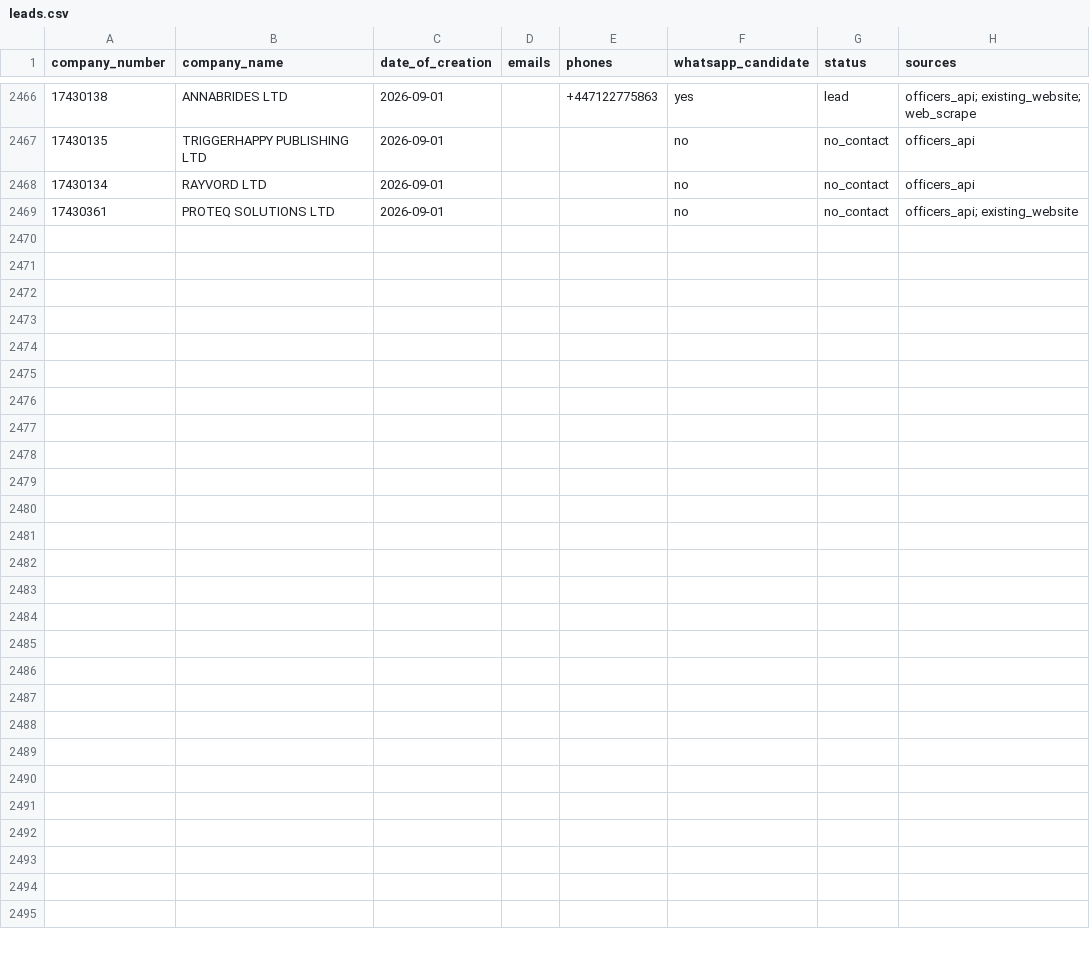
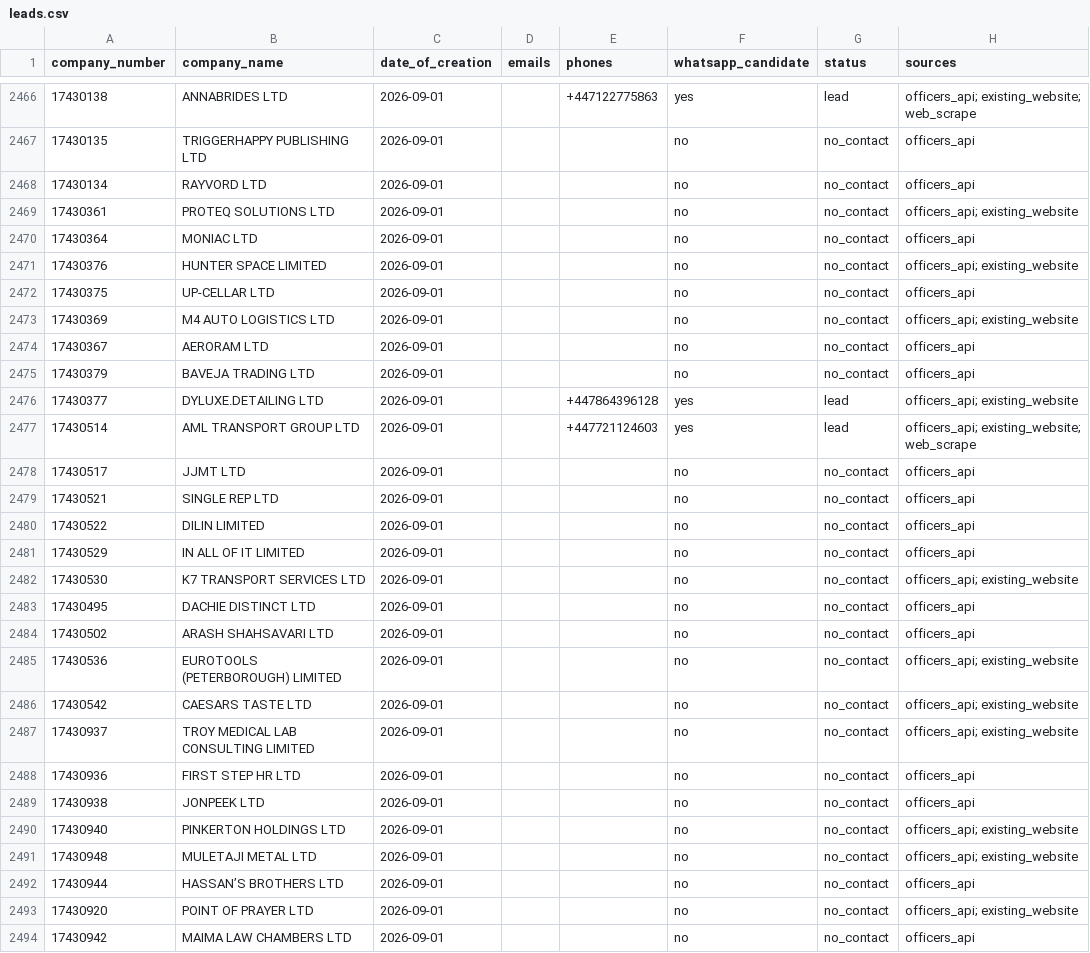
Before and after one commit to ops551/data-pipeline-test, a CSV file: leads.csv, drawn as a sheet; only a part is shown, gaps mark what is left out; the diff names each change by its address in the sheet, - before the commit and + after, or states it on an @@ line.

Commit message:
chore(outreach): auto-replenish and update sent leads [run 36684546609]

```diff
--- a/leads.csv
+++ b/leads.csv
+row 2470: 17430364 | MONIAC LTD | 2026-09-01 |  |  | no | no_contact | officers_api
+row 2471: 17430376 | HUNTER SPACE LIMITED | 2026-09-01 |  |  | no | no_contact | officers_api; existing_website
+row 2472: 17430375 | UP-CELLAR LTD | 2026-09-01 |  |  | no | no_contact | officers_api
+row 2473: 17430369 | M4 AUTO LOGISTICS LTD | 2026-09-01 |  |  | no | no_contact | officers_api; existing_website
+row 2474: 17430367 | AERORAM LTD | 2026-09-01 |  |  | no | no_contact | officers_api
+row 2475: 17430379 | BAVEJA TRADING LTD | 2026-09-01 |  |  | no | no_contact | officers_api
+row 2476: 17430377 | DYLUXE.DETAILING LTD | 2026-09-01 |  | +447864396128 | yes | lead | officers_api; existing_website
+row 2477: 17430514 | AML TRANSPORT GROUP LTD | 2026-09-01 |  | +447721124603 | yes | lead | officers_api; existing_website; web_scrape
+row 2478: 17430517 | JJMT LTD | 2026-09-01 |  |  | no | no_contact | officers_api
+row 2479: 17430521 | SINGLE REP LTD | 2026-09-01 |  |  | no | no_contact | officers_api
+row 2480: 17430522 | DILIN LIMITED | 2026-09-01 |  |  | no | no_contact | officers_api
+row 2481: 17430529 | IN ALL OF IT LIMITED | 2026-09-01 |  |  | no | no_contact | officers_api
+row 2482: 17430530 | K7 TRANSPORT SERVICES LTD | 2026-09-01 |  |  | no | no_contact | officers_api; existing_website
+row 2483: 17430495 | DACHIE DISTINCT LTD | 2026-09-01 |  |  | no | no_contact | officers_api
+row 2484: 17430502 | ARASH SHAHSAVARI LTD | 2026-09-01 |  |  | no | no_contact | officers_api
+row 2485: 17430536 | EUROTOOLS (PETERBOROUGH) LIMITED | 2026-09-01 |  |  | no | no_contact | officers_api; existing_website
+row 2486: 17430542 | CAESARS TASTE LTD | 2026-09-01 |  |  | no | no_contact | officers_api; existing_website
+row 2487: 17430937 | TROY MEDICAL LAB CONSULTING LIMITED | 2026-09-01 |  |  | no | no_contact | officers_api; existing_website
+row 2488: 17430936 | FIRST STEP HR LTD | 2026-09-01 |  |  | no | no_contact | officers_api
+row 2489: 17430938 | JONPEEK LTD | 2026-09-01 |  |  | no | no_contact | officers_api
+row 2490: 17430940 | PINKERTON HOLDINGS LTD | 2026-09-01 |  |  | no | no_contact | officers_api; existing_website
+row 2491: 17430948 | MULETAJI METAL LTD | 2026-09-01 |  |  | no | no_contact | officers_api; existing_website
+row 2492: 17430944 | HASSAN’S BROTHERS LTD | 2026-09-01 |  |  | no | no_contact | officers_api
+row 2493: 17430920 | POINT OF PRAYER LTD | 2026-09-01 |  |  | no | no_contact | officers_api; existing_website
+row 2494: 17430942 | MAIMA LAW CHAMBERS LTD | 2026-09-01 |  |  | no | no_contact | officers_api
```
Also changed, not shown: candidates.csv, enriched.csv.
